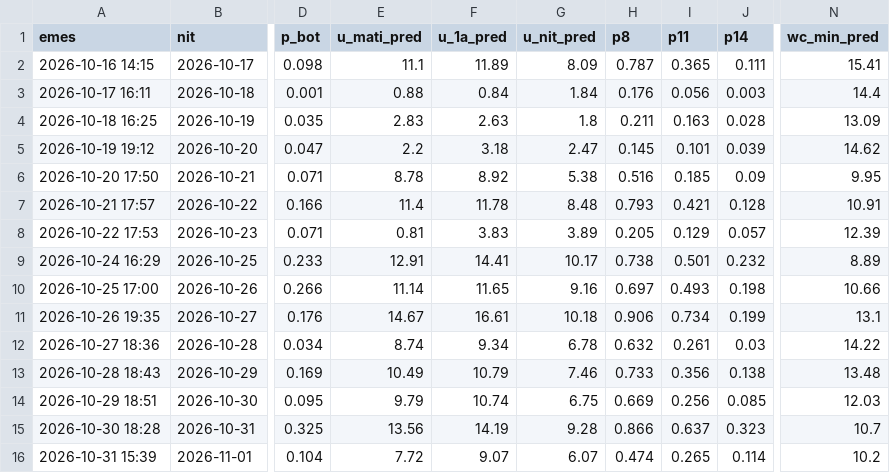
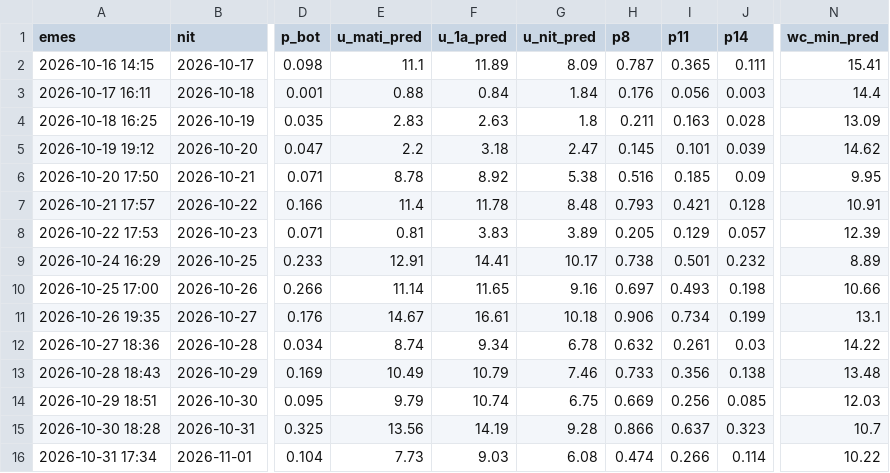
Before and after one commit to adriabarbeta/saligarda, a CSV file: derived/pronostics.csv, drawn as a sheet; only a part is shown, gaps mark what is left out; the diff names each change by its address in the sheet, - before the commit and + after, or states it on an @@ line.

Commit message:
pronostic 2026-10-31

```diff
--- a/derived/pronostics.csv
+++ b/derived/pronostics.csv
-A16 (emes): 2026-10-31 15:39
+A16 (emes): 2026-10-31 17:34
-E16 (u_mati_pred): 7.72
+E16 (u_mati_pred): 7.73
-F16 (u_1a_pred): 9.07
+F16 (u_1a_pred): 9.03
-G16 (u_nit_pred): 6.07
+G16 (u_nit_pred): 6.08
-I16 (p11): 0.265
+I16 (p11): 0.266
-N16 (wc_min_pred): 10.2
+N16 (wc_min_pred): 10.22
```
Also changed, not shown: 1 other file.
